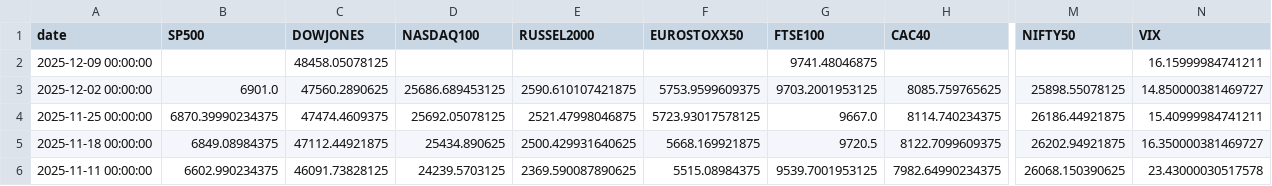
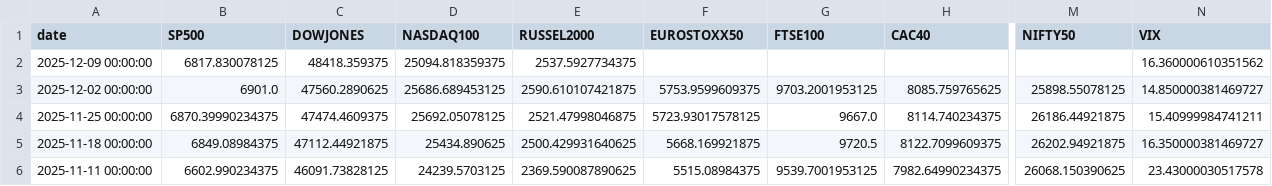
Before and after one commit to rektosaure/financial-data, a CSV file: macro-world/indices_w.csv, drawn as a sheet; only a part is shown, gaps mark what is left out; the diff names each change by its address in the sheet, - before the commit and + after, or states it on an @@ line.

Commit message:
Update dataset 'INDICES_W' (indices_w.csv)

```diff
--- a/macro-world/indices_w.csv
+++ b/macro-world/indices_w.csv
-B2 (SP500): (empty)
+B2 (SP500): 6817.830078125
-C2 (DOWJONES): 48458.05078125
+C2 (DOWJONES): 48418.359375
-D2 (NASDAQ100): (empty)
+D2 (NASDAQ100): 25094.818359375
-E2 (RUSSEL2000): (empty)
+E2 (RUSSEL2000): 2537.5927734375
-G2 (FTSE100): 9741.48046875
+G2 (FTSE100): (empty)
-N2 (VIX): 16.15999984741211
+N2 (VIX): 16.360000610351562
```
